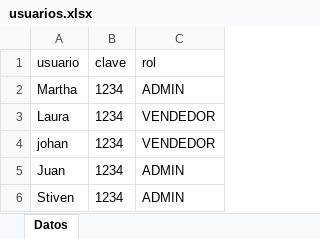
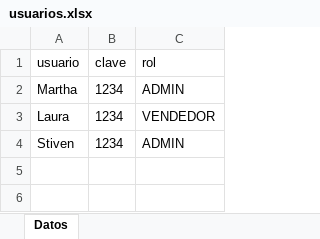
Before and after one commit to esjim01/LasTrompetasPos.github.oi, an Excel workbook: data/usuarios.xlsx, sheet Datos, drawn as a sheet; values as stored, in another font and other column widths than the file's, no borders; the diff names each change by its address in the sheet, - before the commit and + after, or states it on an @@ line.

```diff
--- a/data/usuarios.xlsx (sheet Datos)
+++ b/data/usuarios.xlsx (sheet Datos)
-row 4: johan | 1234 | VENDEDOR
-row 5: Juan | 1234 | ADMIN
```
Also changed, not shown: data/inventario.xlsx, data/ventas.xlsx, 9 other files.
